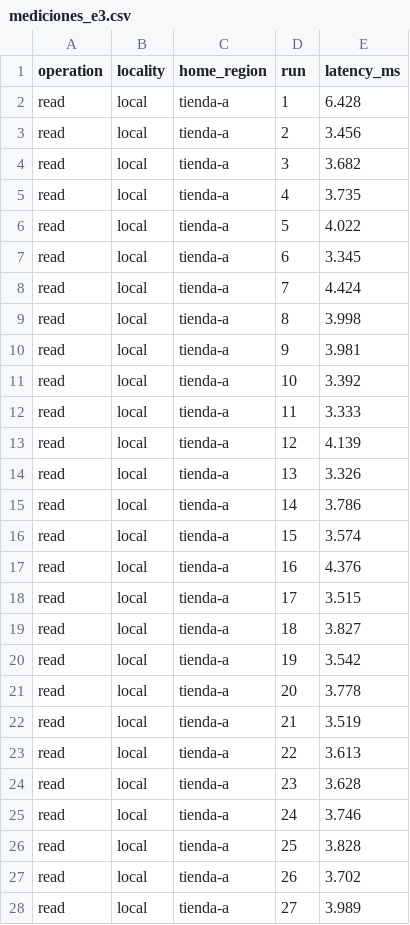
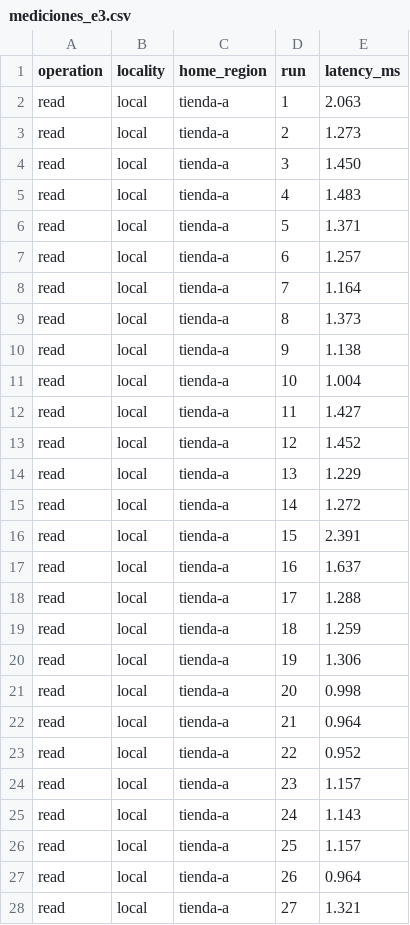
Before and after one commit to Emma8576/proyecto1_BDA, a CSV file: evidence/mediciones_e3.csv, drawn as a sheet; only a part is shown; the diff covers the shown part only.

```diff
--- a/evidence/mediciones_e3.csv
+++ b/evidence/mediciones_e3.csv
@@ -1,28 +1,28 @@
 operation,locality,home_region,run,latency_ms
-read,local,tienda-a,1,6.428
-read,local,tienda-a,2,3.456
-read,local,tienda-a,3,3.682
-read,local,tienda-a,4,3.735
-read,local,tienda-a,5,4.022
-read,local,tienda-a,6,3.345
-read,local,tienda-a,7,4.424
-read,local,tienda-a,8,3.998
-read,local,tienda-a,9,3.981
-read,local,tienda-a,10,3.392
-read,local,tienda-a,11,3.333
-read,local,tienda-a,12,4.139
-read,local,tienda-a,13,3.326
-read,local,tienda-a,14,3.786
-read,local,tienda-a,15,3.574
-read,local,tienda-a,16,4.376
-read,local,tienda-a,17,3.515
-read,local,tienda-a,18,3.827
-read,local,tienda-a,19,3.542
-read,local,tienda-a,20,3.778
-read,local,tienda-a,21,3.519
-read,local,tienda-a,22,3.613
-read,local,tienda-a,23,3.628
-read,local,tienda-a,24,3.746
-read,local,tienda-a,25,3.828
-read,local,tienda-a,26,3.702
-read,local,tienda-a,27,3.989
+read,local,tienda-a,1,2.063
+read,local,tienda-a,2,1.273
+read,local,tienda-a,3,1.450
+read,local,tienda-a,4,1.483
+read,local,tienda-a,5,1.371
+read,local,tienda-a,6,1.257
+read,local,tienda-a,7,1.164
+read,local,tienda-a,8,1.373
+read,local,tienda-a,9,1.138
+read,local,tienda-a,10,1.004
+read,local,tienda-a,11,1.427
+read,local,tienda-a,12,1.452
+read,local,tienda-a,13,1.229
+read,local,tienda-a,14,1.272
+read,local,tienda-a,15,2.391
+read,local,tienda-a,16,1.637
+read,local,tienda-a,17,1.288
+read,local,tienda-a,18,1.259
+read,local,tienda-a,19,1.306
+read,local,tienda-a,20,0.998
+read,local,tienda-a,21,0.964
+read,local,tienda-a,22,0.952
+read,local,tienda-a,23,1.157
+read,local,tienda-a,24,1.143
+read,local,tienda-a,25,1.157
+read,local,tienda-a,26,0.964
+read,local,tienda-a,27,1.321
```
Also changed, not shown: 173 edited cells elsewhere in this file, 1 other file.
